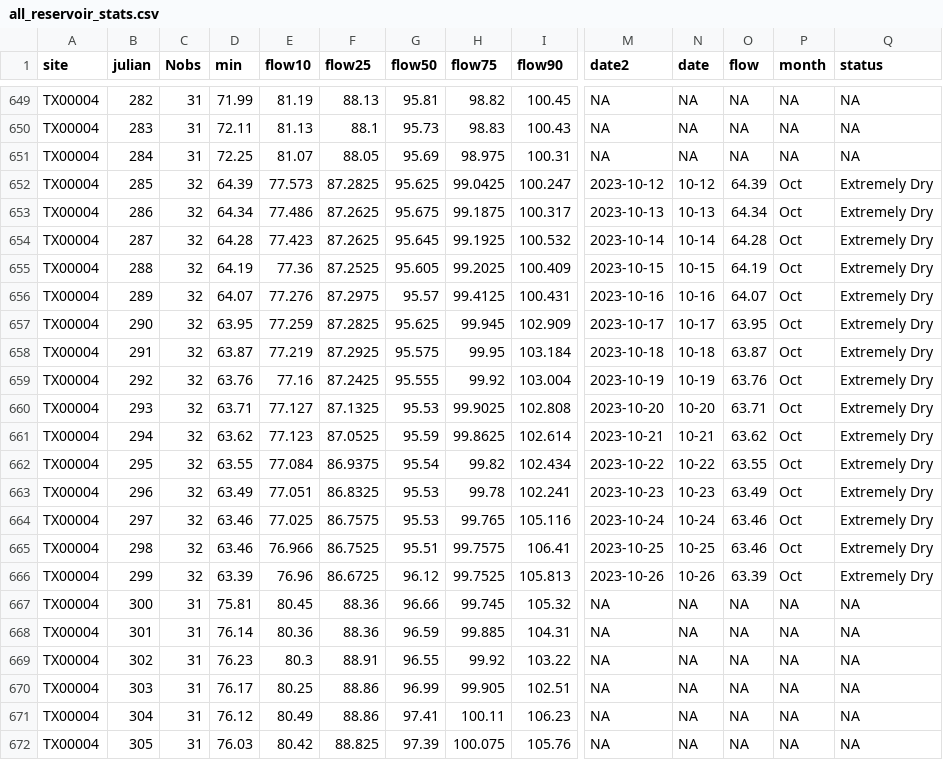
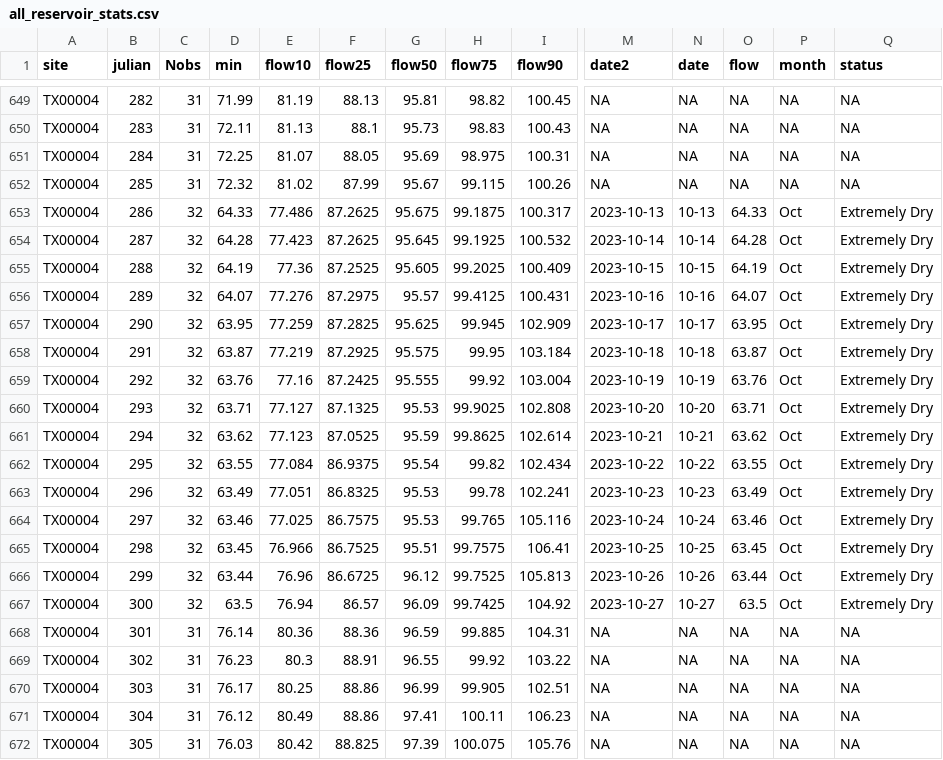
Before and after one commit to dathere/boerne-dashboard, a CSV file: boerne-water-supply/data/reservoirs/all_reservoir_stats.csv, drawn as a sheet; only a part is shown, gaps mark what is left out; the diff covers the shown part only; the diff names each change by its address in the sheet, - before the commit and + after, or states it on an @@ line.

```diff
--- a/boerne-water-supply/data/reservoirs/all_reservoir_stats.csv
+++ b/boerne-water-supply/data/reservoirs/all_reservoir_stats.csv
-C652 (Nobs): 32
+C652 (Nobs): 31
-D652 (min): 64.39
+D652 (min): 72.32
-E652 (flow10): 77.573
+E652 (flow10): 81.02
-F652 (flow25): 87.2825
+F652 (flow25): 87.99
-G652 (flow50): 95.625
+G652 (flow50): 95.67
-H652 (flow75): 99.0425
+H652 (flow75): 99.115
-I652 (flow90): 100.247
+I652 (flow90): 100.26
-M652 (date2): 2023-10-12
+M652 (date2): NA
-N652 (date): 10-12
+N652 (date): NA
-O652 (flow): 64.39
+O652 (flow): NA
-P652 (month): Oct
+P652 (month): NA
-Q652 (status): Extremely Dry
+Q652 (status): NA
-D653 (min): 64.34
+D653 (min): 64.33
-O653 (flow): 64.34
+O653 (flow): 64.33
-D665 (min): 63.46
+D665 (min): 63.45
-O665 (flow): 63.46
+O665 (flow): 63.45
-D666 (min): 63.39
+D666 (min): 63.44
-O666 (flow): 63.39
+O666 (flow): 63.44
-C667 (Nobs): 31
+C667 (Nobs): 32
-D667 (min): 75.81
+D667 (min): 63.5
-E667 (flow10): 80.45
+E667 (flow10): 76.94
-F667 (flow25): 88.36
+F667 (flow25): 86.57
-G667 (flow50): 96.66
+G667 (flow50): 96.09
-H667 (flow75): 99.745
+H667 (flow75): 99.7425
-I667 (flow90): 105.32
+I667 (flow90): 104.92
-M667 (date2): NA
+M667 (date2): 2023-10-27
-N667 (date): NA
+N667 (date): 10-27
-O667 (flow): NA
+O667 (flow): 63.5
-P667 (month): NA
+P667 (month): Oct
-Q667 (status): NA
+Q667 (status): Extremely Dry
```
Also changed, not shown: 19 edited cells elsewhere in this file, boerne-water-supply/data/streamflow/all_stream_data.csv, boerne-water-supply/data/streamflow/all_stream_stats.csv, 3 other files.
